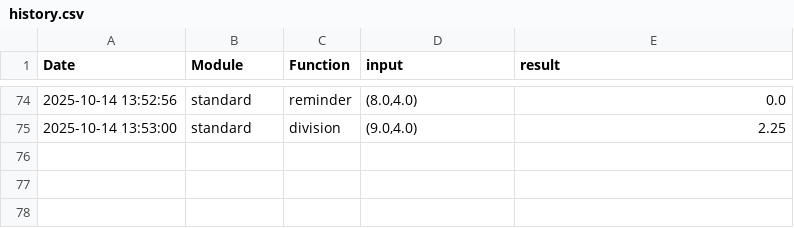
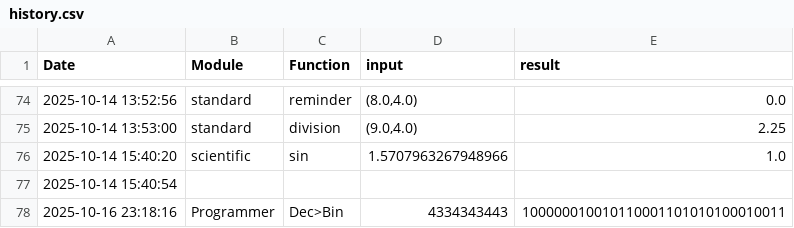
Before and after one commit to abataweel/Modular_Calculator, a CSV file: src/utils/history.csv, drawn as a sheet; only a part is shown, gaps mark what is left out.

Commit message:
bug fixes, updates on menus for programmer module

```diff
--- a/src/utils/history.csv
+++ b/src/utils/history.csv
@@ -75 +75,4 @@ Date,Module,Function,input,result
 2025-10-14 13:53:00,standard,division,"(9.0,4.0)",2.25
+2025-10-14 15:40:20,scientific,sin,1.5707963267948966,1.0
+2025-10-14 15:40:54,,,,
+2025-10-16 23:18:16,Programmer,Dec>Bin,4334343443,100000010010110001101010100010011
```
Also changed, not shown: 2 other files.
